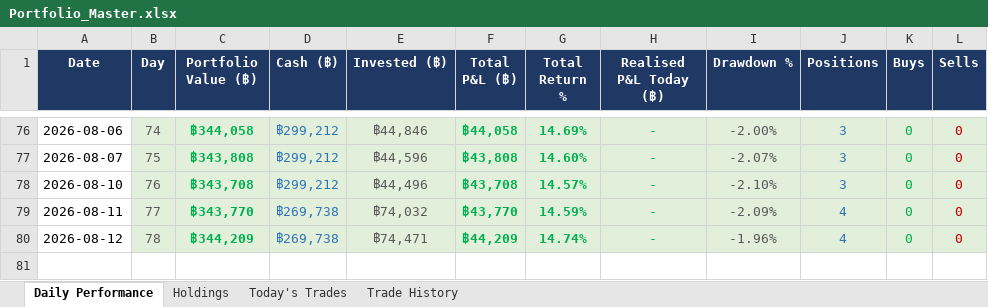
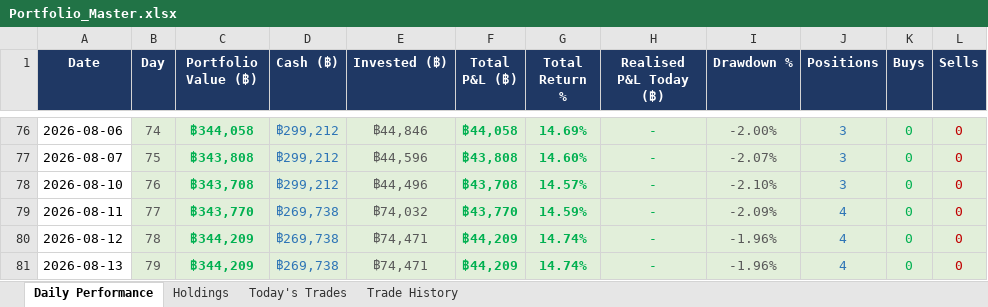
Before and after one commit to PP8825/thai-set-trading, an Excel workbook: Portfolio_Reports/Portfolio_Master.xlsx, sheet Daily Performance, drawn as a sheet; only a part is shown, gaps mark what is left out; values as stored, in another font and other column widths than the file's, no borders; the diff names each change by its address in the sheet, - before the commit and + after, or states it on an @@ line.

Commit message:
EOD report 20260813 [skip ci]

```diff
--- a/Portfolio_Reports/Portfolio_Master.xlsx (sheet Daily Performance)
+++ b/Portfolio_Reports/Portfolio_Master.xlsx (sheet Daily Performance)
+row 81: 2026-08-13 | 79 | ฿344,209 | ฿269,738 | ฿74,471 | ฿44,209 | 14.74% | - | -1.96% | 4 | 0 | 0
```
Also changed, not shown: sheet Today's Trades, sheet Holdings, 1 other file.
